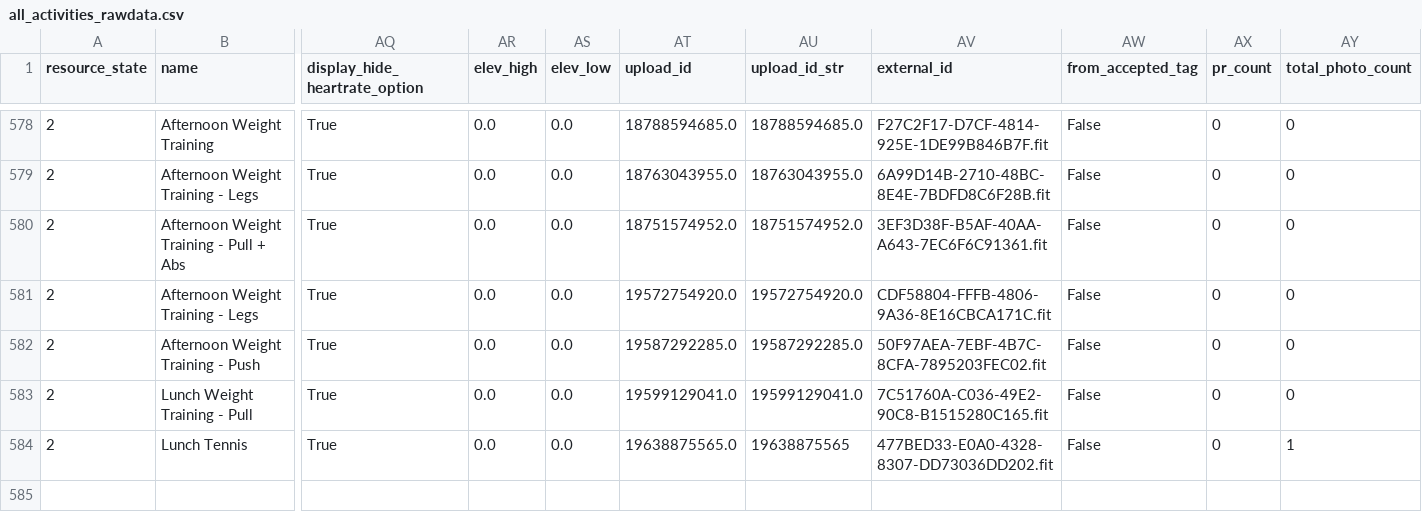
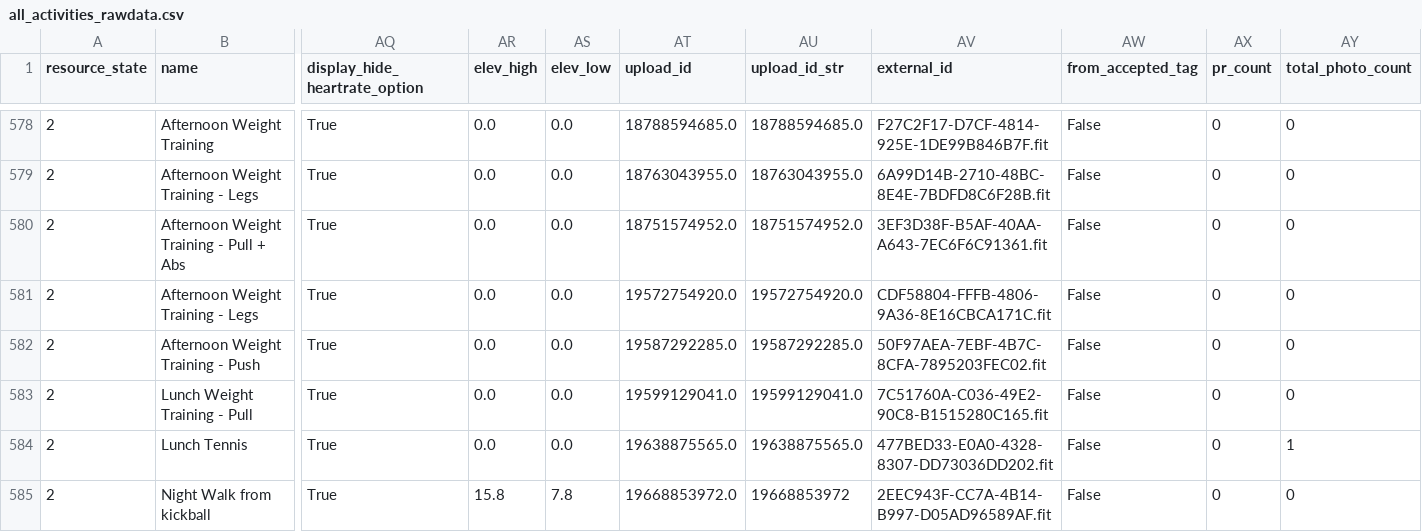
Before and after one commit to adbrigs/strava-training-dashboard, a CSV file: Training_Intensity_Report/dashboard/data/all_activities_rawdata.csv, drawn as a sheet; only a part is shown, gaps mark what is left out; rows hold the shown columns only; the diff names each change by its address in the sheet, - before the commit and + after, or states it on an @@ line.

```diff
--- a/Training_Intensity_Report/dashboard/data/all_activities_rawdata.csv
+++ b/Training_Intensity_Report/dashboard/data/all_activities_rawdata.csv
-AU584 (upload_id_str): 19638875565
+AU584 (upload_id_str): 19638875565.0
+row 585: 2 | Night Walk from kickball | True | 15.8 | 7.8 | 19668853972.0 | 19668853972 | 2EEC943F-CC7A-4B14-B997-D05AD96589AF.fit | False | 0 | 0
```
